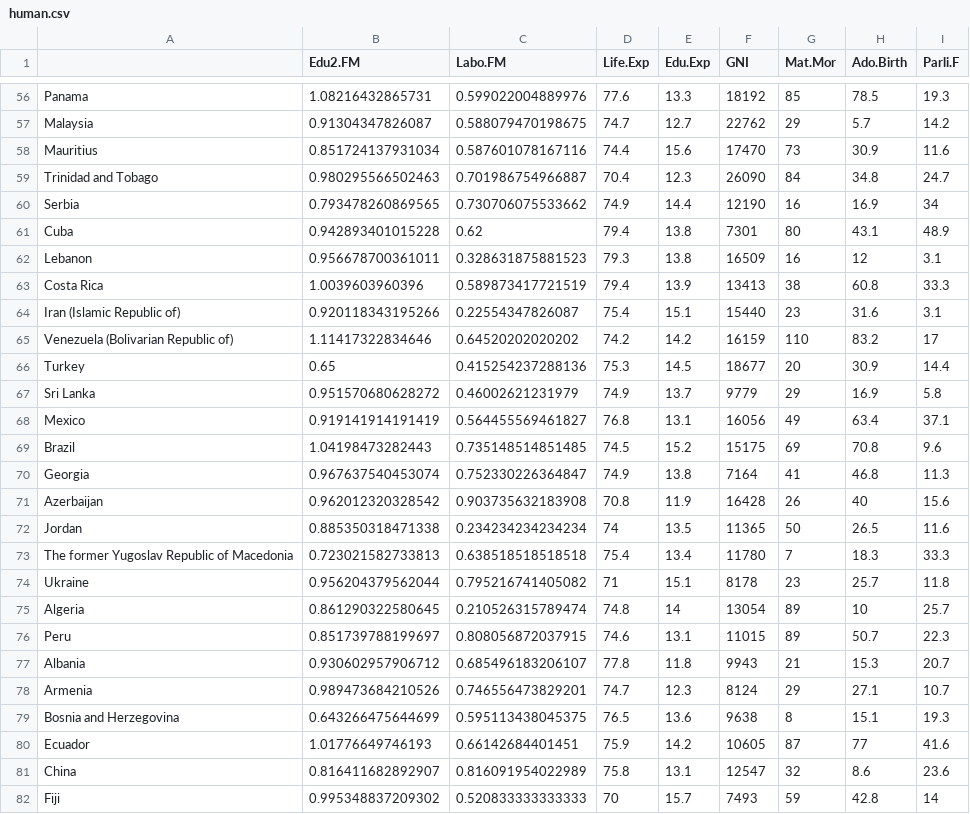
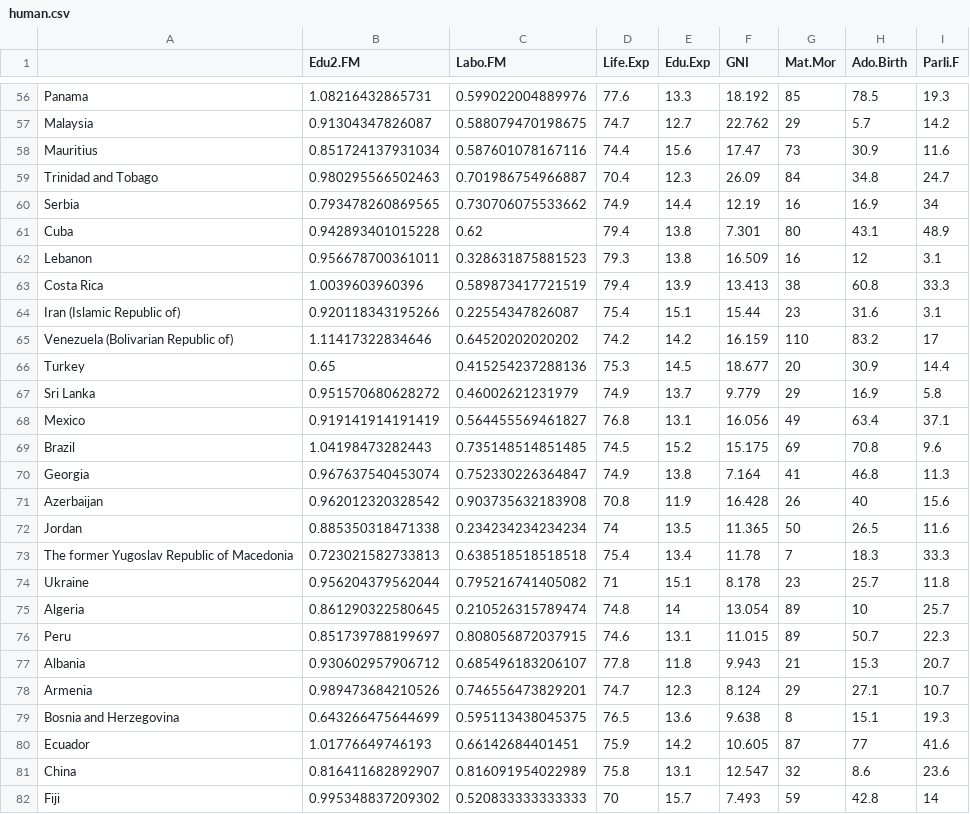
Before and after one commit to nuriiar/IODS-project, a CSV file: data/human.csv, drawn as a sheet; only a part is shown, gaps mark what is left out; the diff covers the shown part only.

```diff
--- a/data/human.csv
+++ b/data/human.csv
@@ -56,27 +56,27 @@
-"Panama",1.08216432865731,0.599022004889976,77.6,13.3,18192,85,78.5,19.3
-"Malaysia",0.91304347826087,0.588079470198675,74.7,12.7,22762,29,5.7,14.2
-"Mauritius",0.851724137931034,0.587601078167116,74.4,15.6,17470,73,30.9,11.6
-"Trinidad and Tobago",0.980295566502463,0.701986754966887,70.4,12.3,26090,84,34.8,24.7
-"Serbia",0.793478260869565,0.730706075533662,74.9,14.4,12190,16,16.9,34
-"Cuba",0.942893401015228,0.62,79.4,13.8,7301,80,43.1,48.9
-"Lebanon",0.956678700361011,0.328631875881523,79.3,13.8,16509,16,12,3.1
-"Costa Rica",1.0039603960396,0.589873417721519,79.4,13.9,13413,38,60.8,33.3
-"Iran (Islamic Republic of)",0.920118343195266,0.22554347826087,75.4,15.1,15440,23,31.6,3.1
-"Venezuela (Bolivarian Republic of)",1.11417322834646,0.64520202020202,74.2,14.2,16159,110,83.2,17
-"Turkey",0.65,0.415254237288136,75.3,14.5,18677,20,30.9,14.4
-"Sri Lanka",0.951570680628272,0.46002621231979,74.9,13.7,9779,29,16.9,5.8
-"Mexico",0.919141914191419,0.564455569461827,76.8,13.1,16056,49,63.4,37.1
-"Brazil",1.04198473282443,0.735148514851485,74.5,15.2,15175,69,70.8,9.6
-"Georgia",0.967637540453074,0.752330226364847,74.9,13.8,7164,41,46.8,11.3
-"Azerbaijan",0.962012320328542,0.903735632183908,70.8,11.9,16428,26,40,15.6
-"Jordan",0.885350318471338,0.234234234234234,74,13.5,11365,50,26.5,11.6
-"The former Yugoslav Republic of Macedonia",0.723021582733813,0.638518518518518,75.4,13.4,11780,7,18.3,33.3
-"Ukraine",0.956204379562044,0.795216741405082,71,15.1,8178,23,25.7,11.8
-"Algeria",0.861290322580645,0.210526315789474,74.8,14,13054,89,10,25.7
-"Peru",0.851739788199697,0.808056872037915,74.6,13.1,11015,89,50.7,22.3
-"Albania",0.930602957906712,0.685496183206107,77.8,11.8,9943,21,15.3,20.7
-"Armenia",0.989473684210526,0.746556473829201,74.7,12.3,8124,29,27.1,10.7
-"Bosnia and Herzegovina",0.643266475644699,0.595113438045375,76.5,13.6,9638,8,15.1,19.3
-"Ecuador",1.01776649746193,0.66142684401451,75.9,14.2,10605,87,77,41.6
-"China",0.816411682892907,0.816091954022989,75.8,13.1,12547,32,8.6,23.6
-"Fiji",0.995348837209302,0.520833333333333,70,15.7,7493,59,42.8,14
+"Panama",1.08216432865731,0.599022004889976,77.6,13.3,18.192,85,78.5,19.3
+"Malaysia",0.91304347826087,0.588079470198675,74.7,12.7,22.762,29,5.7,14.2
+"Mauritius",0.851724137931034,0.587601078167116,74.4,15.6,17.47,73,30.9,11.6
+"Trinidad and Tobago",0.980295566502463,0.701986754966887,70.4,12.3,26.09,84,34.8,24.7
+"Serbia",0.793478260869565,0.730706075533662,74.9,14.4,12.19,16,16.9,34
+"Cuba",0.942893401015228,0.62,79.4,13.8,7.301,80,43.1,48.9
+"Lebanon",0.956678700361011,0.328631875881523,79.3,13.8,16.509,16,12,3.1
+"Costa Rica",1.0039603960396,0.589873417721519,79.4,13.9,13.413,38,60.8,33.3
+"Iran (Islamic Republic of)",0.920118343195266,0.22554347826087,75.4,15.1,15.44,23,31.6,3.1
+"Venezuela (Bolivarian Republic of)",1.11417322834646,0.64520202020202,74.2,14.2,16.159,110,83.2,17
+"Turkey",0.65,0.415254237288136,75.3,14.5,18.677,20,30.9,14.4
+"Sri Lanka",0.951570680628272,0.46002621231979,74.9,13.7,9.779,29,16.9,5.8
+"Mexico",0.919141914191419,0.564455569461827,76.8,13.1,16.056,49,63.4,37.1
+"Brazil",1.04198473282443,0.735148514851485,74.5,15.2,15.175,69,70.8,9.6
+"Georgia",0.967637540453074,0.752330226364847,74.9,13.8,7.164,41,46.8,11.3
+"Azerbaijan",0.962012320328542,0.903735632183908,70.8,11.9,16.428,26,40,15.6
+"Jordan",0.885350318471338,0.234234234234234,74,13.5,11.365,50,26.5,11.6
+"The former Yugoslav Republic of Macedonia",0.723021582733813,0.638518518518518,75.4,13.4,11.78,7,18.3,33.3
+"Ukraine",0.956204379562044,0.795216741405082,71,15.1,8.178,23,25.7,11.8
+"Algeria",0.861290322580645,0.210526315789474,74.8,14,13.054,89,10,25.7
+"Peru",0.851739788199697,0.808056872037915,74.6,13.1,11.015,89,50.7,22.3
+"Albania",0.930602957906712,0.685496183206107,77.8,11.8,9.943,21,15.3,20.7
+"Armenia",0.989473684210526,0.746556473829201,74.7,12.3,8.124,29,27.1,10.7
+"Bosnia and Herzegovina",0.643266475644699,0.595113438045375,76.5,13.6,9.638,8,15.1,19.3
+"Ecuador",1.01776649746193,0.66142684401451,75.9,14.2,10.605,87,77,41.6
+"China",0.816411682892907,0.816091954022989,75.8,13.1,12.547,32,8.6,23.6
+"Fiji",0.995348837209302,0.520833333333333,70,15.7,7.493,59,42.8,14
```
Also changed, not shown: 124 edited cells elsewhere in this file, 2 other files.
